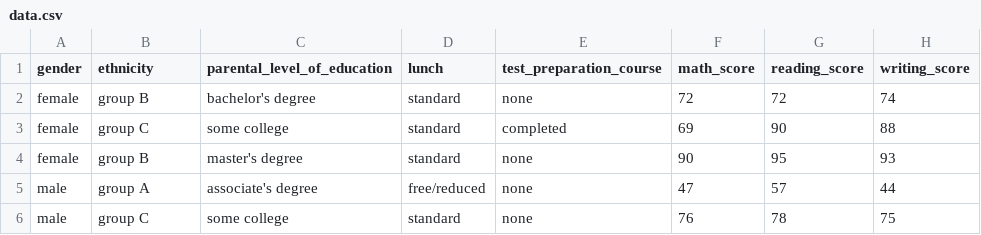
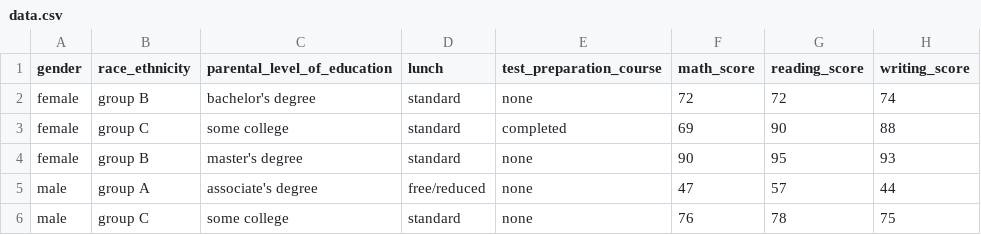
Before and after one commit to SarthakGangwar17/MLproject, a CSV file: artifacts/data.csv, drawn as a sheet; only a part is shown.

```diff
--- a/artifacts/data.csv
+++ b/artifacts/data.csv
@@ -1,2 +1,2 @@
-gender,ethnicity,parental_level_of_education,lunch,test_preparation_course,math_score,reading_score,writing_score
+gender,race_ethnicity,parental_level_of_education,lunch,test_preparation_course,math_score,reading_score,writing_score
 female,group B,bachelor's degree,standard,none,72,72,74
```
Also changed, not shown: artifacts/test.csv, artifacts/train.csv, 24 other files.
